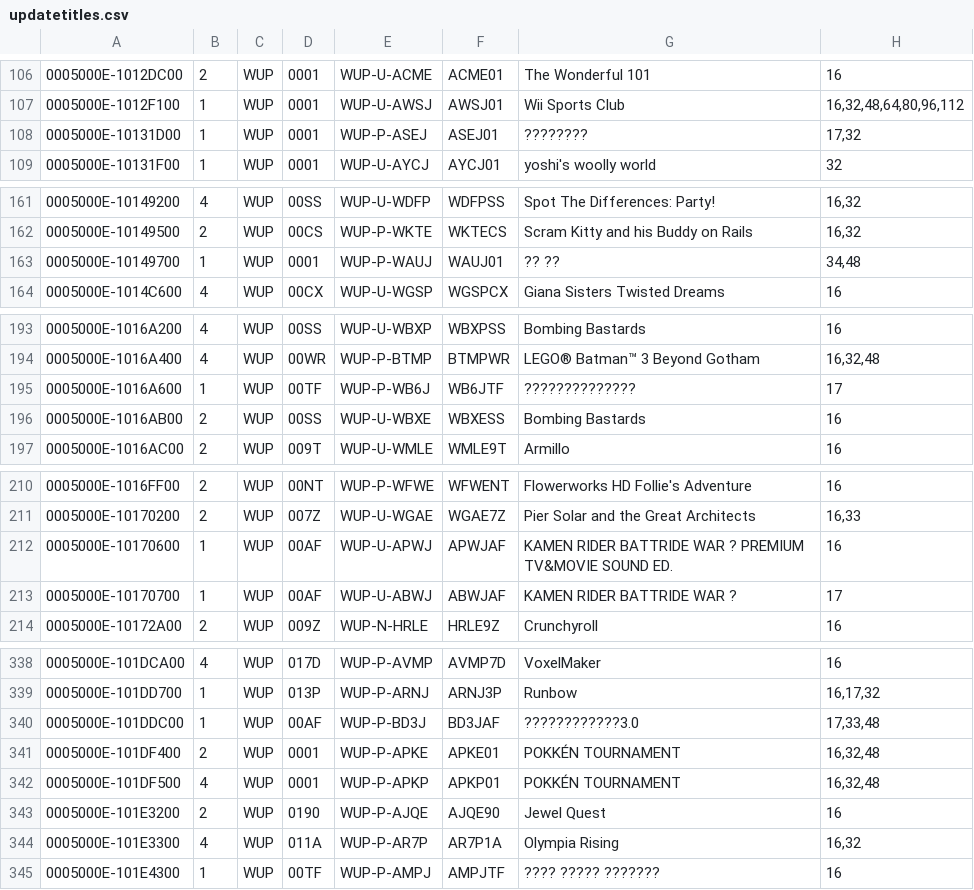
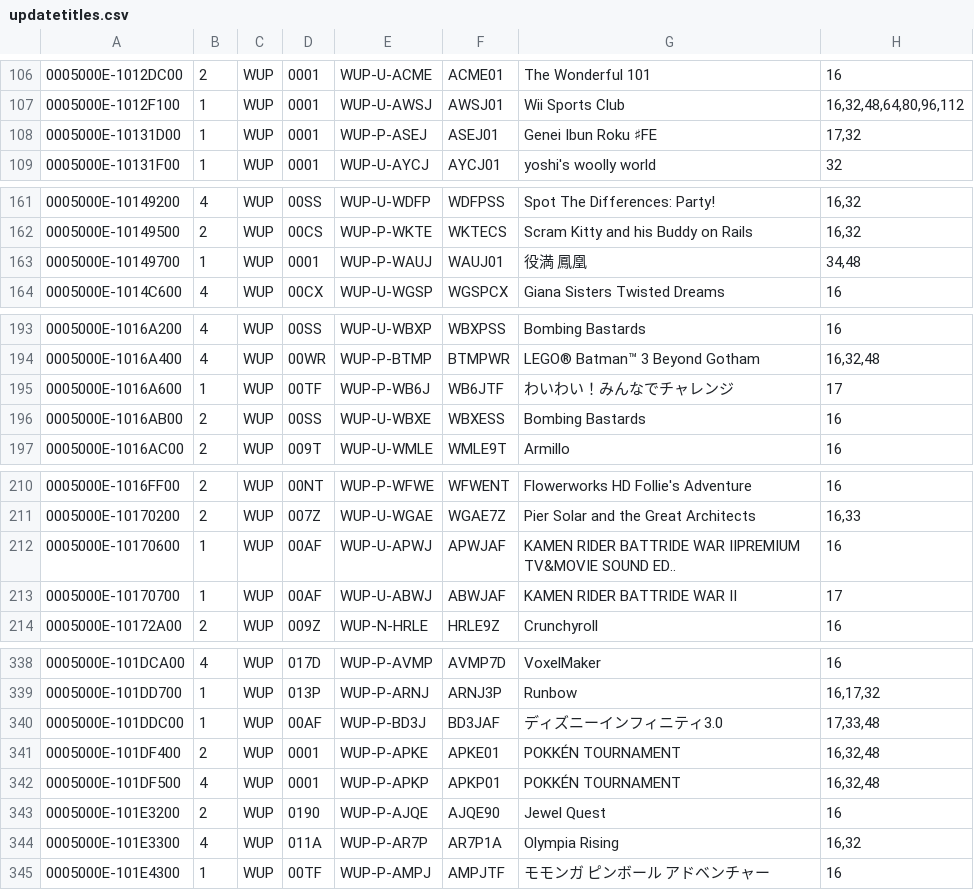
Before and after one commit to Maschell/JNUSTool, a CSV file: jar/updatetitles.csv, drawn as a sheet; only a part is shown, gaps mark what is left out; the diff covers the shown part only; the diff names each change by its address in the sheet, - before the commit and + after, or states it on an @@ line.

Commit message:
Use UTF-8 for updatetitles.csv
Using CP1252 is not portable since only Windows uses it.
Moreover UTF-8 can also manage Japanese titles without any problem.

```diff
--- a/jar/updatetitles.csv
+++ b/jar/updatetitles.csv
-G108: ????????
+G108: Genei Ibun Roku ♯FE
-G163: ?? ??
+G163: 役満 鳳凰
-G195: ??????????????
+G195: わいわい！みんなでチャレンジ
-G212: …BATTRIDE WAR ? PREMIUM TV&MOVIE SOUND ED.
+G212: …BATTRIDE WAR ⅡPREMIUM TV&MOVIE SOUND ED..
-G213: KAMEN RIDER BATTRIDE WAR ?
+G213: KAMEN RIDER BATTRIDE WAR Ⅱ
-G340: ????????????3.0
+G340: ディズニーインフィニティ3.0
-G345: ???? ????? ???????
+G345: モモンガ ピンボール アドベンチャー
```
Also changed, not shown: 2 edited cells elsewhere in this file, 1 other file.
